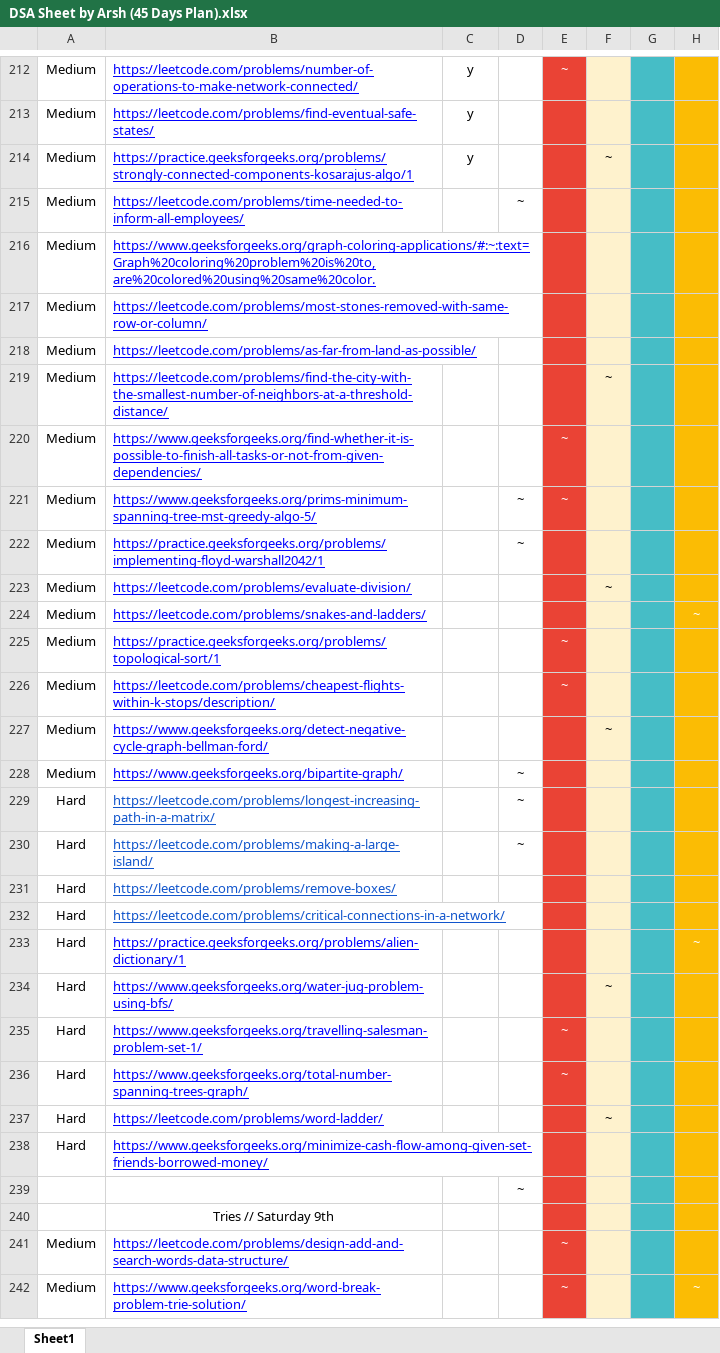
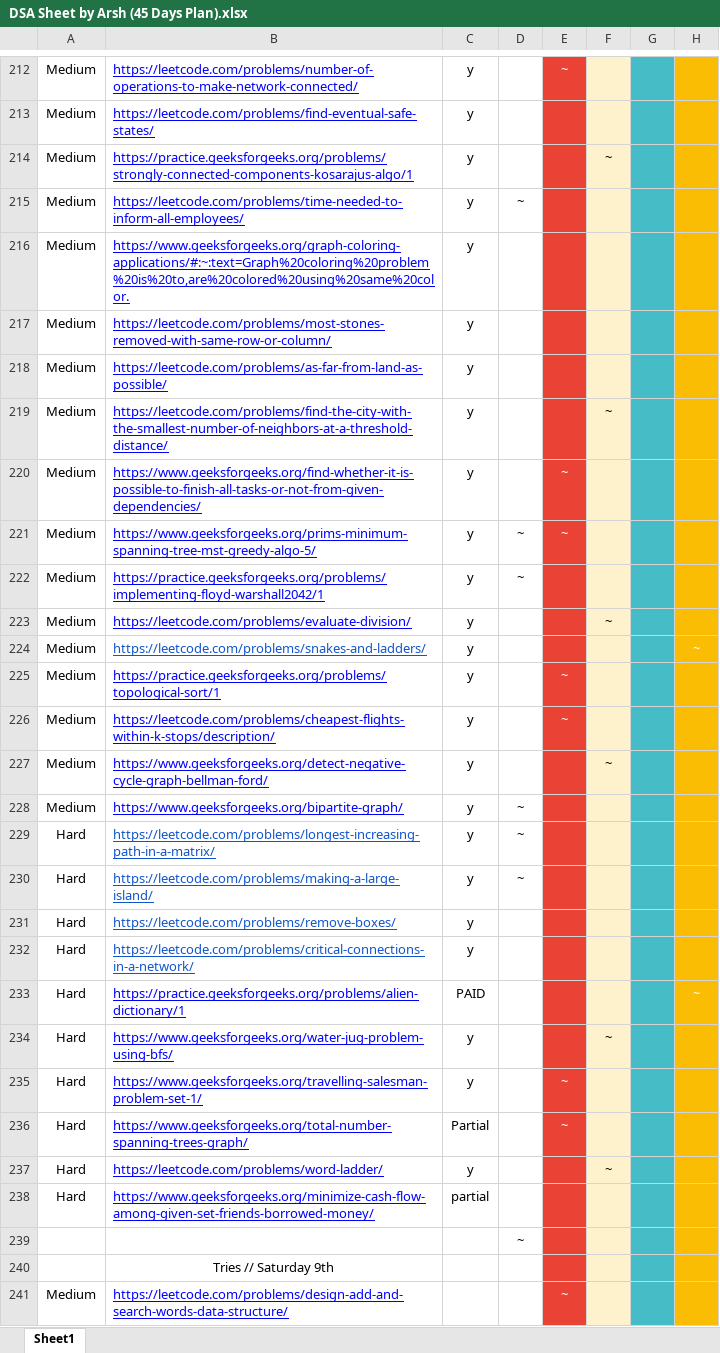
Before and after one commit to sundeep8967/DSA, an Excel workbook: Arsh-Goyal/DSA Sheet by Arsh (45 Days Plan).xlsx, sheet Sheet1, drawn as a sheet; only a part is shown, gaps mark what is left out; the shorter side is filled out with more unchanged rows; values as stored, in another font and other column widths than the file's, no borders; the diff covers the shown part only; the diff names each change by its address in the sheet, - before the commit and + after, or states it on an @@ line.

```diff
--- a/Arsh-Goyal/DSA Sheet by Arsh (45 Days Plan).xlsx (sheet Sheet1)
+++ b/Arsh-Goyal/DSA Sheet by Arsh (45 Days Plan).xlsx (sheet Sheet1)
-C215:C232: (empty)
+C215:C232: y
-B224 text colour: #0000FF
+B224 text colour: #1155CC
-C233: (empty)
+C233: PAID
-C234:C235: (empty)
+C234:C235: y
-C236: (empty)
+C236: Partial
-C237: (empty)
+C237: y
-C238: (empty)
+C238: partial
```
Also changed, not shown: 8 edited cells and cell formats elsewhere in this sheet, 25 other files.
